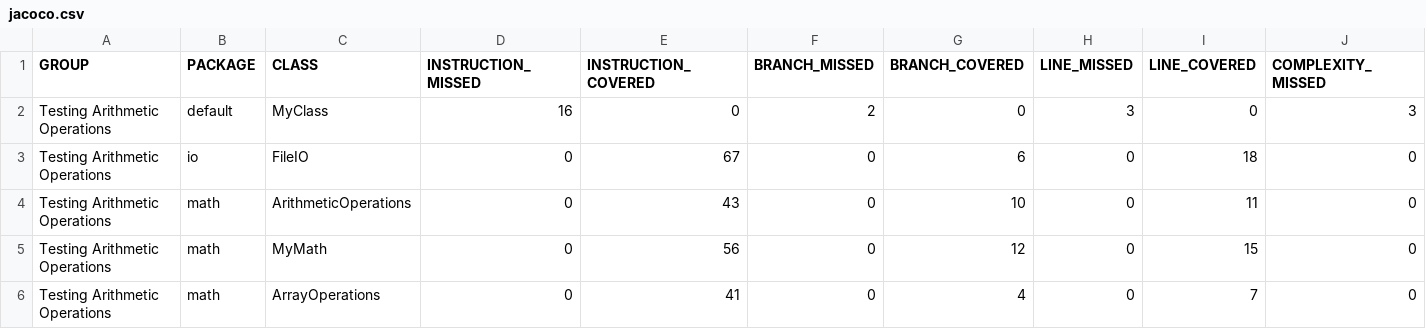
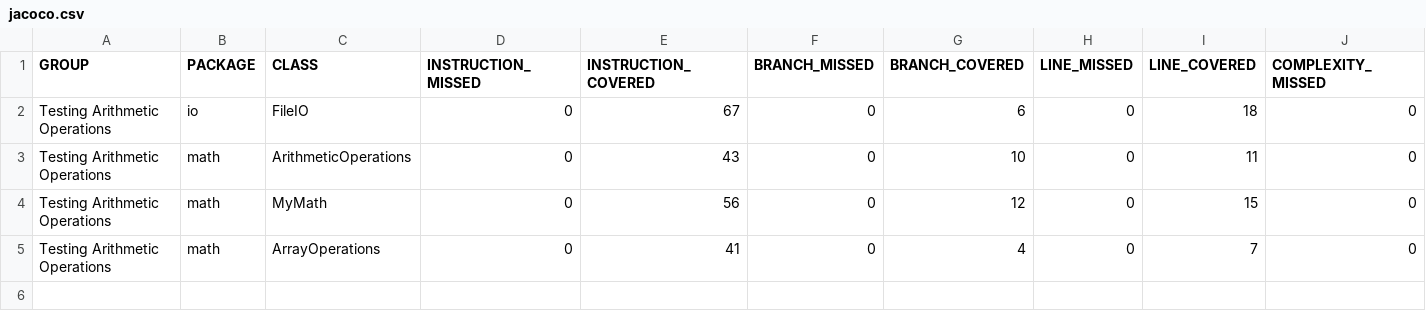
Before and after one commit to Tashrif-007/SEM-6, a CSV file: Software Testing-605/unittesting/target/site/jacoco/jacoco.csv, drawn as a sheet; only a part is shown; rows hold the shown columns only; the diff names each change by its address in the sheet, - before the commit and + after, or states it on an @@ line.

```diff
--- a/Software Testing-605/unittesting/target/site/jacoco/jacoco.csv
+++ b/Software Testing-605/unittesting/target/site/jacoco/jacoco.csv
-row 2: Testing Arithmetic Operations | default | MyClass | 16 | 0 | 2 | 0 | 3 | 0 | 3
```
Also changed, not shown: 34 other files.
